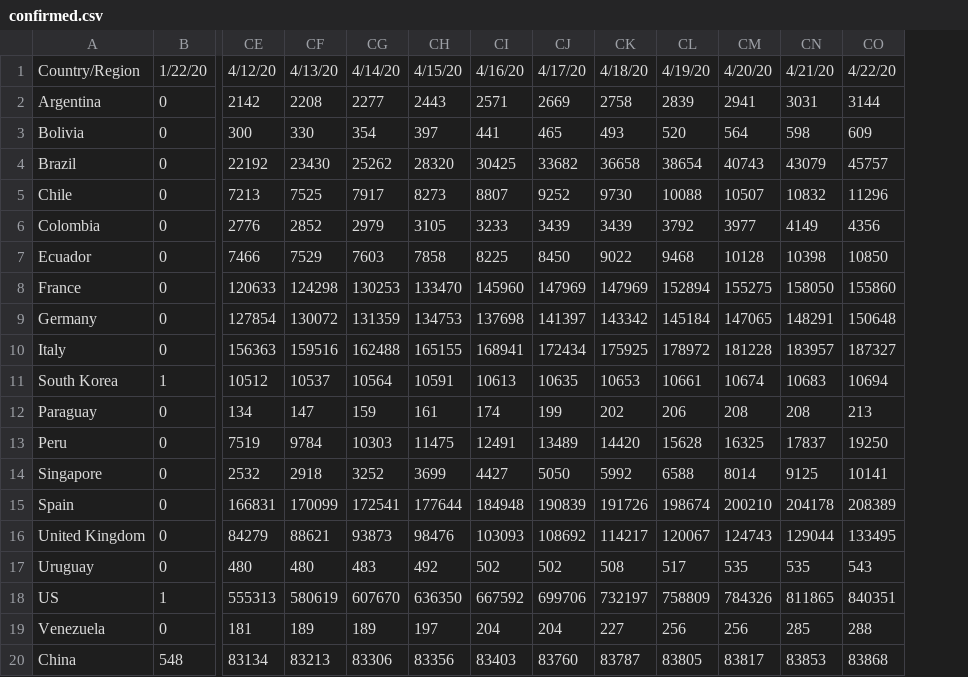
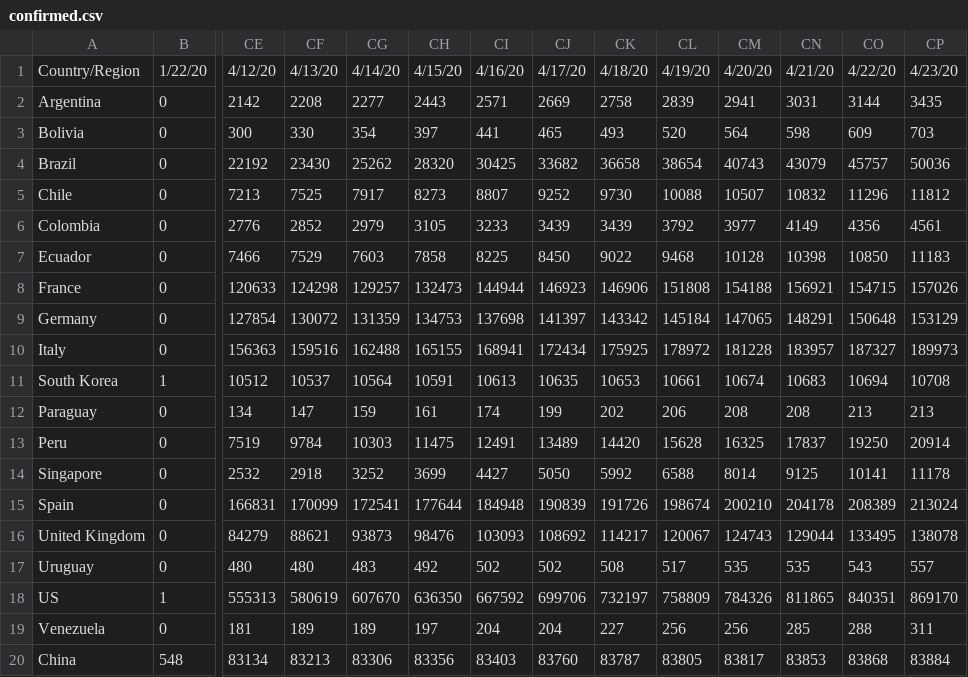
Before and after one commit to felipe-grandy/Covid-Demo, a CSV file: assets/confirmed.csv, drawn as a sheet; only a part is shown, gaps mark what is left out; the diff names each change by its address in the sheet, - before the commit and + after, or states it on an @@ line.

```diff
--- a/assets/confirmed.csv
+++ b/assets/confirmed.csv
+column CP, rows 1-20: 4/23/20 | 3435 | 703 | 50036 | 11812 | 4561 | 11183 | 157026 | 153129 | 189973 | 10708 | 213 | 20914 | 11178 | 213024 | 138078 | 557 | 869170 | 311 | 83884
-CG8: 130253
+CG8: 129257
-CH8: 133470
+CH8: 132473
-CI8: 145960
+CI8: 144944
-CJ8: 147969
+CJ8: 146923
-CK8: 147969
+CK8: 146906
-CL8: 152894
+CL8: 151808
-CM8: 155275
+CM8: 154188
-CN8: 158050
+CN8: 156921
-CO8: 155860
+CO8: 154715
```
Also changed, not shown: assets/deaths.csv.
